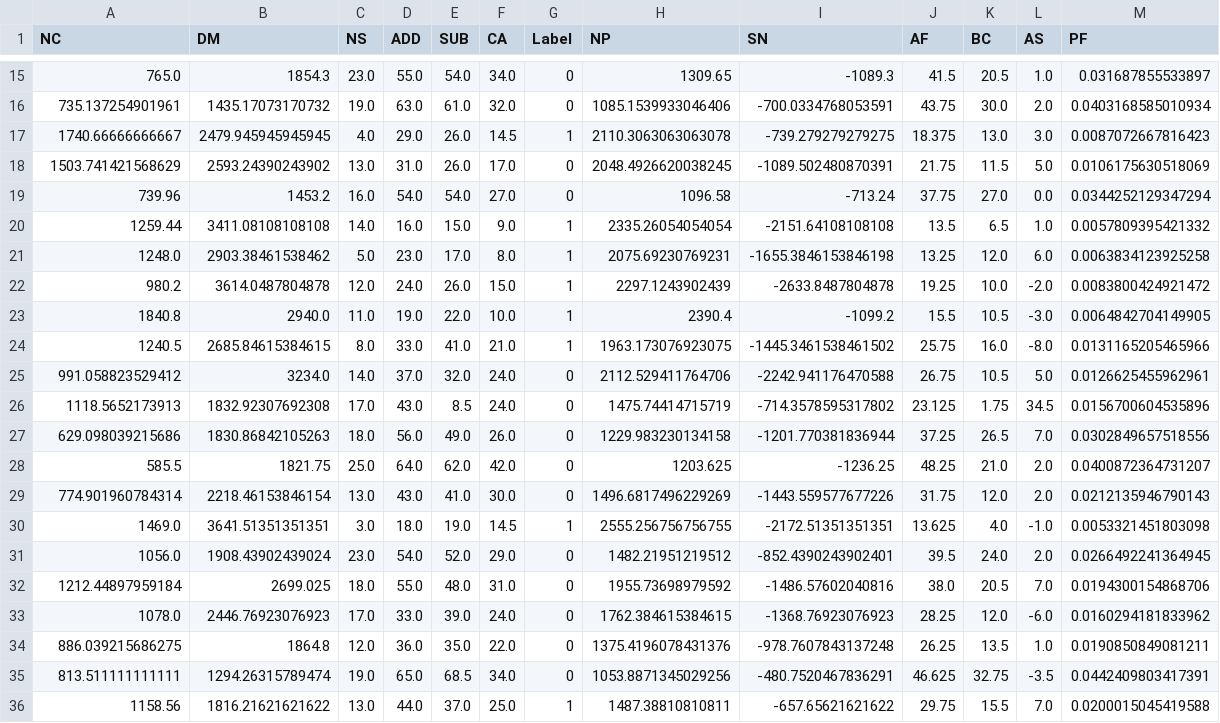
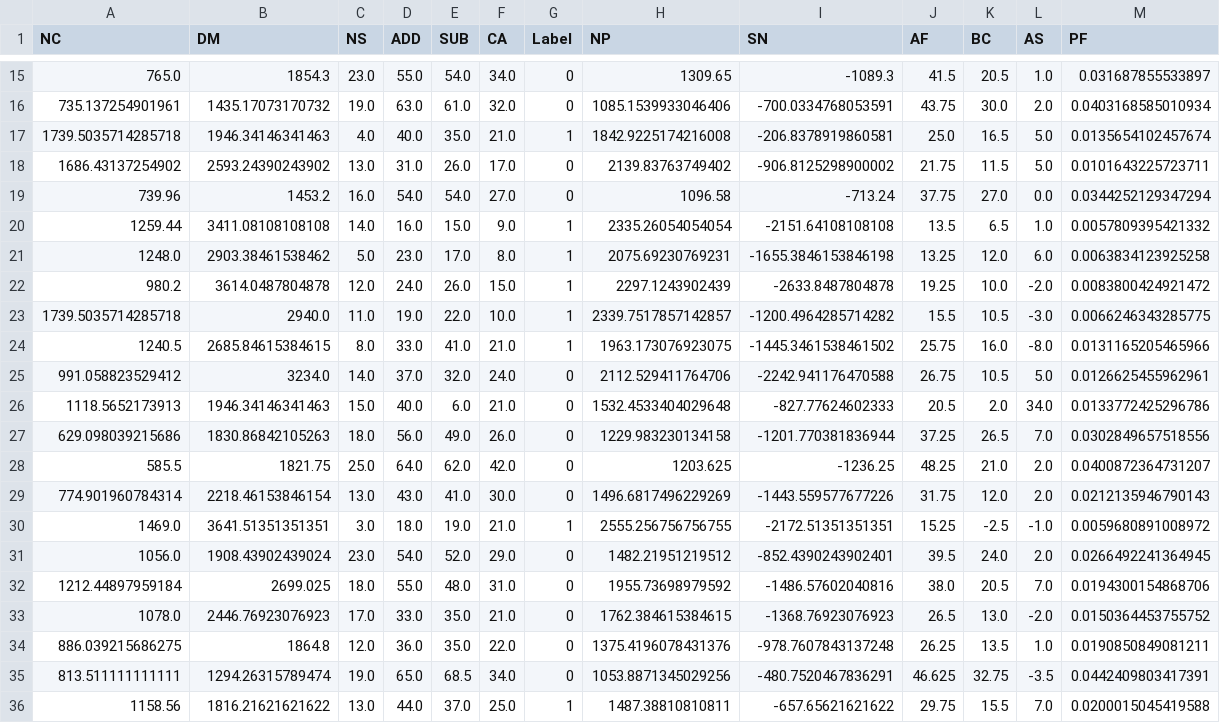
Before and after one commit to DysCalc/DysCalc-ML-Development, a CSV file: datasets/val_deployment.csv, drawn as a sheet; only a part is shown, gaps mark what is left out; the diff covers the shown part only.

```diff
--- a/datasets/val_deployment.csv
+++ b/datasets/val_deployment.csv
@@ -16,4 +16,4 @@ NC,DM,NS,ADD,SUB,CA,Label,NP,SN,AF,BC,AS,PF
 735.137254901961,1435.17073170732,19.0,63.0,61.0,32.0,0,1085.1539933046406,-700.0334768053591,43.75,30.0,2.0,0.0403168585010934
-1740.66666666667,2479.945945945945,4.0,29.0,26.0,14.5,1,2110.3063063063078,-739.279279279275,18.375,13.0,3.0,0.0087072667816423
-1503.741421568629,2593.24390243902,13.0,31.0,26.0,17.0,0,2048.4926620038245,-1089.502480870391,21.75,11.5,5.0,0.0106175630518069
+1739.5035714285718,1946.34146341463,4.0,40.0,35.0,21.0,1,1842.9225174216008,-206.8378919860581,25.0,16.5,5.0,0.0135654102457674
+1686.43137254902,2593.24390243902,13.0,31.0,26.0,17.0,0,2139.83763749402,-906.8125298900002,21.75,11.5,5.0,0.0101643225723711
 739.96,1453.2,16.0,54.0,54.0,27.0,0,1096.58,-713.24,37.75,27.0,0.0,0.0344252129347294
@@ -22,6 +22,6 @@ NC,DM,NS,ADD,SUB,CA,Label,NP,SN,AF,BC,AS,PF
 980.2,3614.0487804878,12.0,24.0,26.0,15.0,1,2297.1243902439,-2633.8487804878,19.25,10.0,-2.0,0.0083800424921472
-1840.8,2940.0,11.0,19.0,22.0,10.0,1,2390.4,-1099.2,15.5,10.5,-3.0,0.0064842704149905
+1739.5035714285718,2940.0,11.0,19.0,22.0,10.0,1,2339.7517857142857,-1200.4964285714282,15.5,10.5,-3.0,0.0066246343285775
 1240.5,2685.84615384615,8.0,33.0,41.0,21.0,1,1963.173076923075,-1445.3461538461502,25.75,16.0,-8.0,0.0131165205465966
 991.058823529412,3234.0,14.0,37.0,32.0,24.0,0,2112.529411764706,-2242.941176470588,26.75,10.5,5.0,0.0126625455962961
-1118.5652173913,1832.92307692308,17.0,43.0,8.5,24.0,0,1475.74414715719,-714.3578595317802,23.125,1.75,34.5,0.0156700604535896
+1118.5652173913,1946.34146341463,15.0,40.0,6.0,21.0,0,1532.4533404029648,-827.77624602333,20.5,2.0,34.0,0.0133772425296786
 629.098039215686,1830.86842105263,18.0,56.0,49.0,26.0,0,1229.983230134158,-1201.770381836944,37.25,26.5,7.0,0.0302849657518556
@@ -29,6 +29,6 @@ NC,DM,NS,ADD,SUB,CA,Label,NP,SN,AF,BC,AS,PF
 774.901960784314,2218.46153846154,13.0,43.0,41.0,30.0,0,1496.6817496229269,-1443.559577677226,31.75,12.0,2.0,0.0212135946790143
-1469.0,3641.51351351351,3.0,18.0,19.0,14.5,1,2555.256756756755,-2172.51351351351,13.625,4.0,-1.0,0.0053321451803098
+1469.0,3641.51351351351,3.0,18.0,19.0,21.0,1,2555.256756756755,-2172.51351351351,15.25,-2.5,-1.0,0.0059680891008972
 1056.0,1908.43902439024,23.0,54.0,52.0,29.0,0,1482.21951219512,-852.4390243902401,39.5,24.0,2.0,0.0266492241364945
 1212.44897959184,2699.025,18.0,55.0,48.0,31.0,0,1955.73698979592,-1486.57602040816,38.0,20.5,7.0,0.0194300154868706
-1078.0,2446.76923076923,17.0,33.0,39.0,24.0,0,1762.384615384615,-1368.76923076923,28.25,12.0,-6.0,0.0160294181833962
+1078.0,2446.76923076923,17.0,33.0,35.0,21.0,0,1762.384615384615,-1368.76923076923,26.5,13.0,-2.0,0.0150364453755752
 886.039215686275,1864.8,12.0,36.0,35.0,22.0,0,1375.4196078431376,-978.7607843137248,26.25,13.5,1.0,0.0190850849081211
```
Also changed, not shown: 16 edited cells elsewhere in this file, datasets/processed/s_train.csv, datasets/processed/test.csv, 48 other files.
